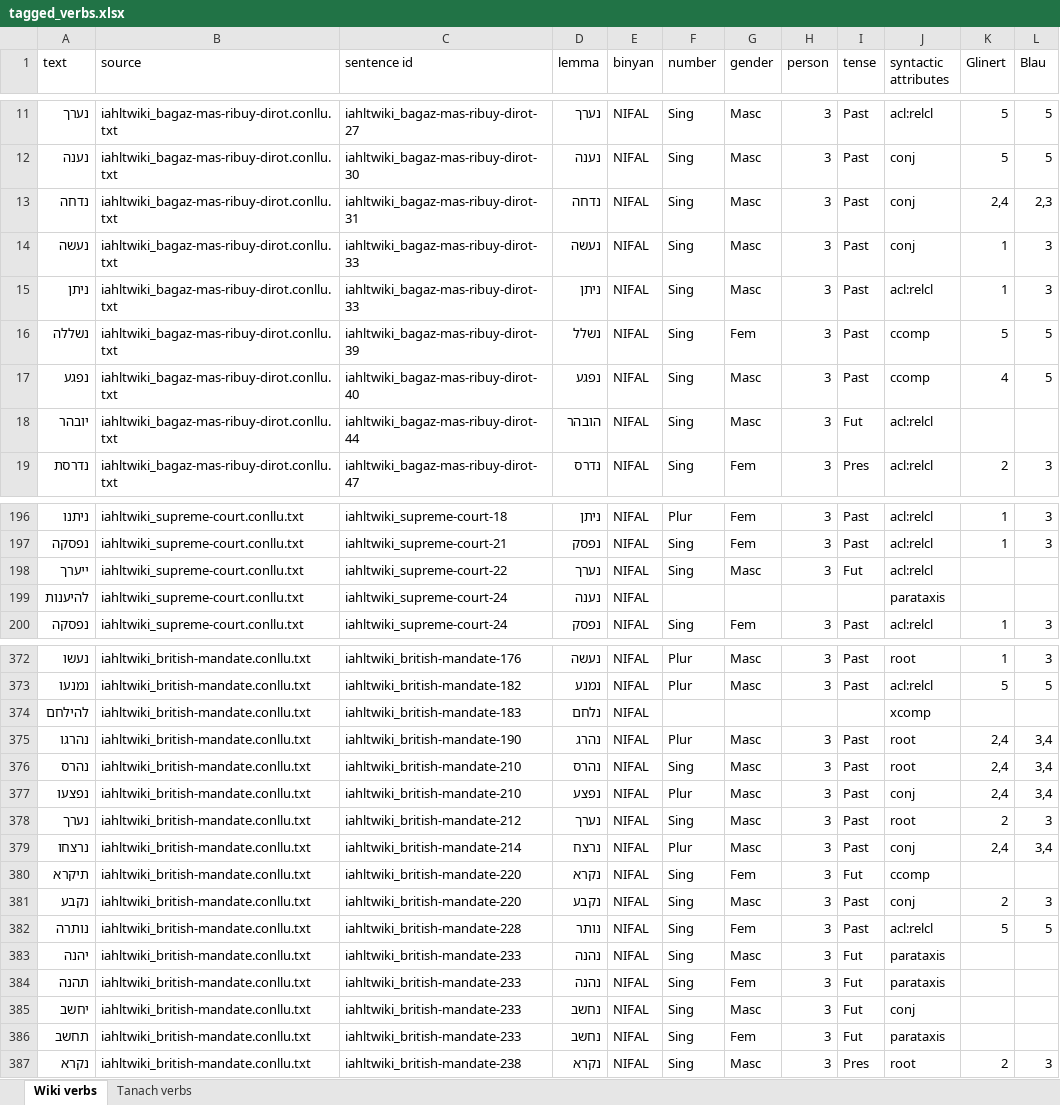
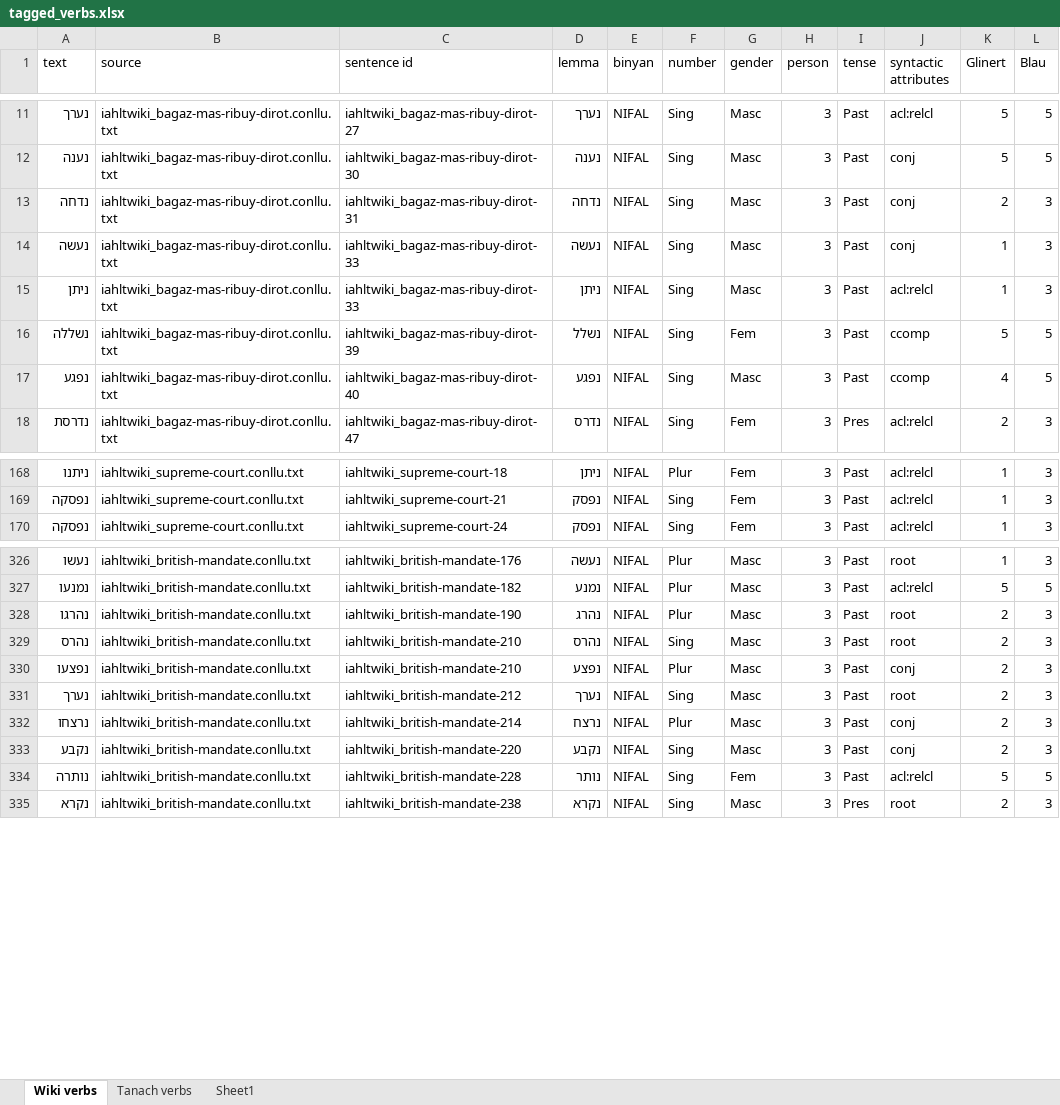
Before and after one commit to omermizrahi1/NLP_proj, an Excel workbook: tagged_verbs.xlsx, sheet Wiki verbs, drawn as a sheet; only a part is shown, gaps mark what is left out; values as stored, in another font and other column widths than the file's, no cell formats; removed rows and columns are numbered as before the commit, all else as after; the diff covers the shown part only; the diff names each change by its address in the sheet, - before the commit and + after, or states it on an @@ line.

```diff
--- a/tagged_verbs.xlsx (sheet Wiki verbs)
+++ b/tagged_verbs.xlsx (sheet Wiki verbs)
+sheet tab: Sheet1
-K13 (Glinert): 2,4
+K13 (Glinert): 2
-L13 (Blau): 2,3
+L13 (Blau): 3
-row 18: יובהר | iahltwiki_bagaz-mas-ribuy-dirot.conllu.txt | iahltwiki_bagaz-mas-ribuy-dirot-44 | הובהר | NIFAL | Sing | Masc | 3 | Fut | acl:relcl
-row 198: ייערך | iahltwiki_supreme-court.conllu.txt | iahltwiki_supreme-court-22 | נערך | NIFAL | Sing | Masc | 3 | Fut | acl:relcl
-row 199: להיענות | iahltwiki_supreme-court.conllu.txt | iahltwiki_supreme-court-24 | נענה | NIFAL |  |  |  |  | parataxis
-row 374: להילחם | iahltwiki_british-mandate.conllu.txt | iahltwiki_british-mandate-183 | נלחם | NIFAL |  |  |  |  | xcomp
-K328:K330 (Glinert): 2,4
+K328:K330 (Glinert): 2
-L328:L330 (Blau): 3,4
+L328:L330 (Blau): 3
-K332 (Glinert): 2,4
+K332 (Glinert): 2
-L332 (Blau): 3,4
+L332 (Blau): 3
-row 380: תיקרא | iahltwiki_british-mandate.conllu.txt | iahltwiki_british-mandate-220 | נקרא | NIFAL | Sing | Fem | 3 | Fut | ccomp
-row 383: יהנה | iahltwiki_british-mandate.conllu.txt | iahltwiki_british-mandate-233 | נהנה | NIFAL | Sing | Masc | 3 | Fut | parataxis
-row 384: תהנה | iahltwiki_british-mandate.conllu.txt | iahltwiki_british-mandate-233 | נהנה | NIFAL | Sing | Fem | 3 | Fut | parataxis
-row 385: יחשב | iahltwiki_british-mandate.conllu.txt | iahltwiki_british-mandate-233 | נחשב | NIFAL | Sing | Masc | 3 | Fut | conj
-row 386: תחשב | iahltwiki_british-mandate.conllu.txt | iahltwiki_british-mandate-233 | נחשב | NIFAL | Sing | Fem | 3 | Fut | parataxis
```
Also changed, not shown: other rows of this sheet, sheet Tanach verbs, cell formats, X.xlsx, merged.xlsx, 29 other files.
